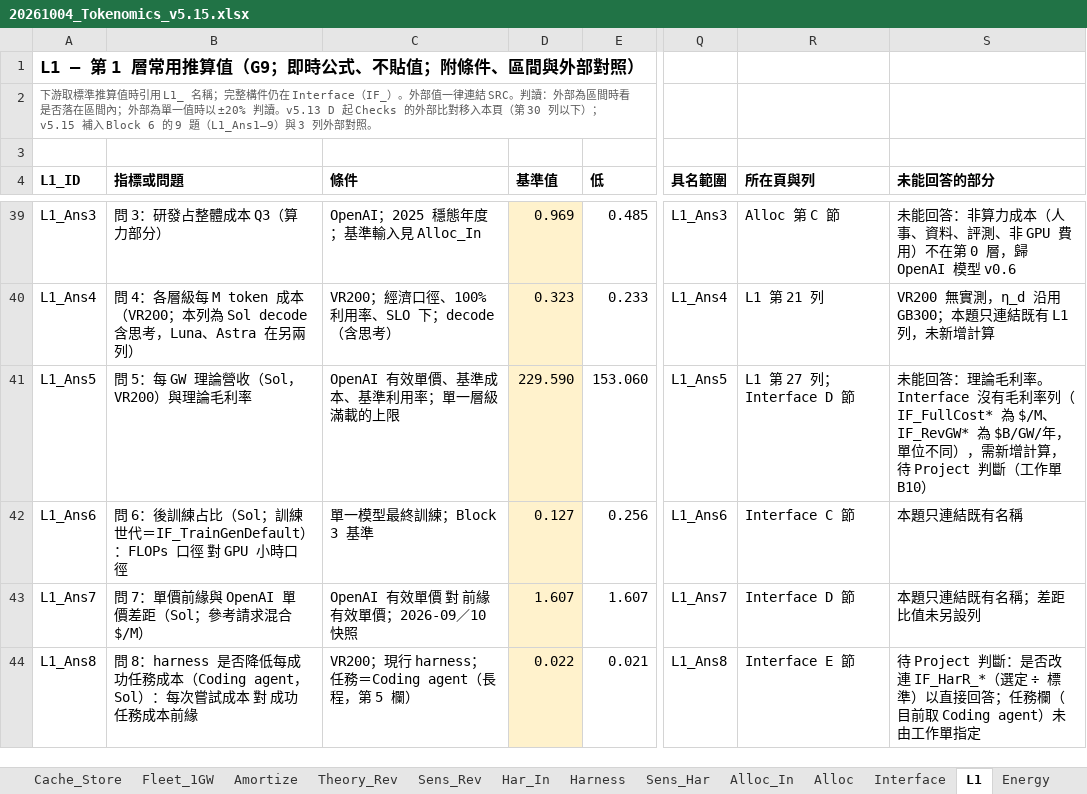
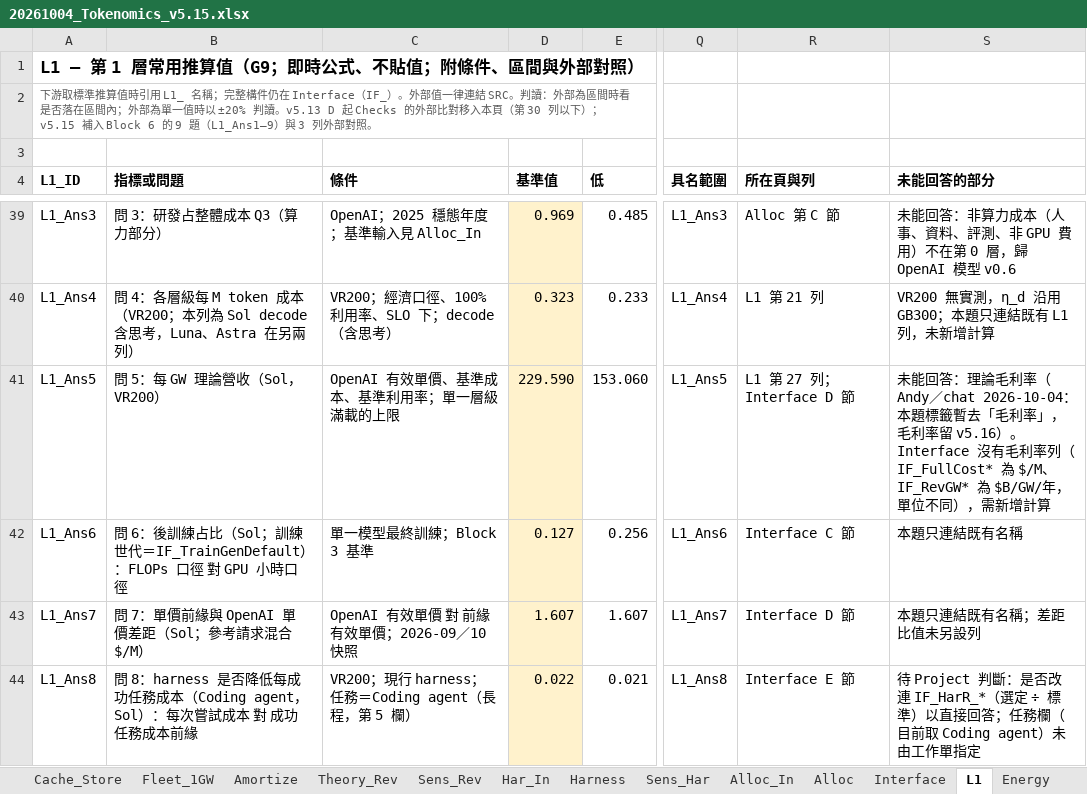
Before and after one commit to YinchenChang/Tokenomics, an Excel workbook: model/20261004_Tokenomics_v5.15.xlsx, sheet L1, drawn as a sheet; only a part is shown, gaps mark what is left out; values as stored, in another font and other column widths than the file's, no borders; the diff names each change by its address in the sheet, - before the commit and + after, or states it on an @@ line.

```diff
--- a/model/20261004_Tokenomics_v5.15.xlsx (sheet L1)
+++ b/model/20261004_Tokenomics_v5.15.xlsx (sheet L1)
-B41 (指標或問題): 問 5：每 GW 理論營收（Sol，VR200）與理論毛利率
+B41 (指標或問題): 問 5：每 GW 理論營收（Sol，VR200）
-S41 (未能回答的部分): …論毛利率。Interface 沒有毛利率列（IF_FullCost* 為 $/M、IF_RevGW* 為 $B/GW/年，單位不同），需新增計算，待 Project 判斷（工作單 B10）
+S41 (未能回答的部分): …論毛利率（Andy／chat 2026-10-04：本題標籤暫去「毛利率」，毛利率留 v5.16）。Interface 沒有毛利率列（IF_FullCost* 為 $/M、IF_RevGW* 為 $B/GW/年，單位不同），需新增計算
```
Also changed, not shown: sheet Gov_Map, sheet Checks, 5 other files.
